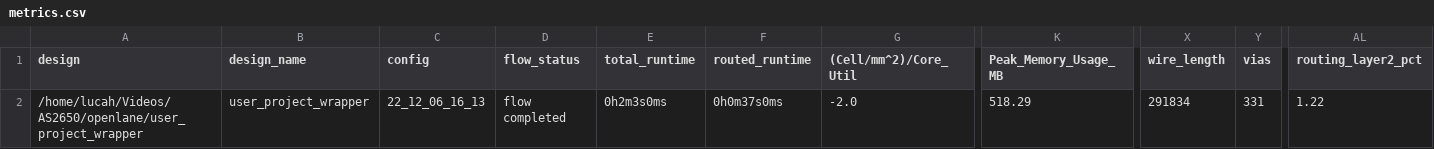
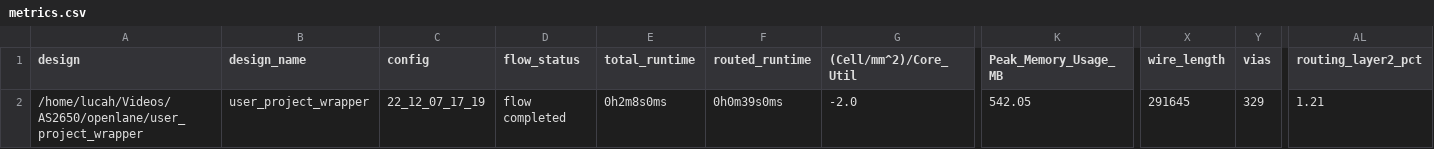
Before and after one commit to AvalonSemiconductors/AS2650, a CSV file: signoff/user_project_wrapper/metrics.csv, drawn as a sheet; only a part is shown, gaps mark what is left out; the diff names each change by its address in the sheet, - before the commit and + after, or states it on an @@ line.

```diff
--- a/signoff/user_project_wrapper/metrics.csv
+++ b/signoff/user_project_wrapper/metrics.csv
-C2 (config): 22_12_06_16_13
+C2 (config): 22_12_07_17_19
-E2 (total_runtime): 0h2m3s0ms
+E2 (total_runtime): 0h2m8s0ms
-F2 (routed_runtime): 0h0m37s0ms
+F2 (routed_runtime): 0h0m39s0ms
-K2 (Peak_Memory_Usage_MB): 518.29
+K2 (Peak_Memory_Usage_MB): 542.05
-X2 (wire_length): 291834
+X2 (wire_length): 291645
-Y2 (vias): 331
+Y2 (vias): 329
-AL2 (routing_layer2_pct): 1.22
+AL2 (routing_layer2_pct): 1.21
```
Also changed, not shown: signoff/wrapped_as2650/metrics.csv, 36 other files.
